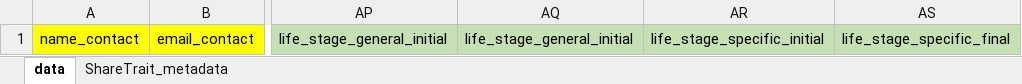
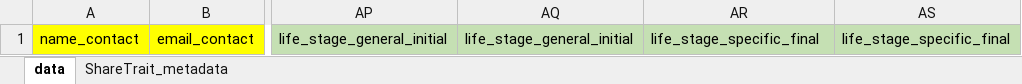
Before and after one commit to ShareTraitProject/ShareTrait, an Excel workbook: Templates/development/0_template_development_full.xlsx, sheet data, drawn as a sheet; only a part is shown, gaps mark what is left out; values as stored, in another font and other column widths than the file's, no borders; the diff names each change by its address in the sheet, - before the commit and + after, or states it on an @@ line.

```diff
--- a/Templates/development/0_template_development_full.xlsx (sheet data)
+++ b/Templates/development/0_template_development_full.xlsx (sheet data)
-AR1: life_stage_specific_initial
+AR1: life_stage_specific_final
```
Also changed, not shown: sheet ShareTrait_metadata, Templates/development/11_template_development.xlsx, Templates/development/12_template_development.xlsx, 14 other files.
